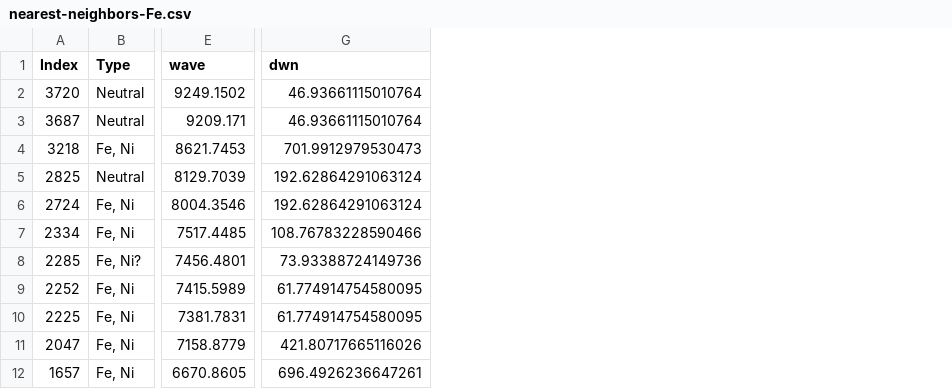
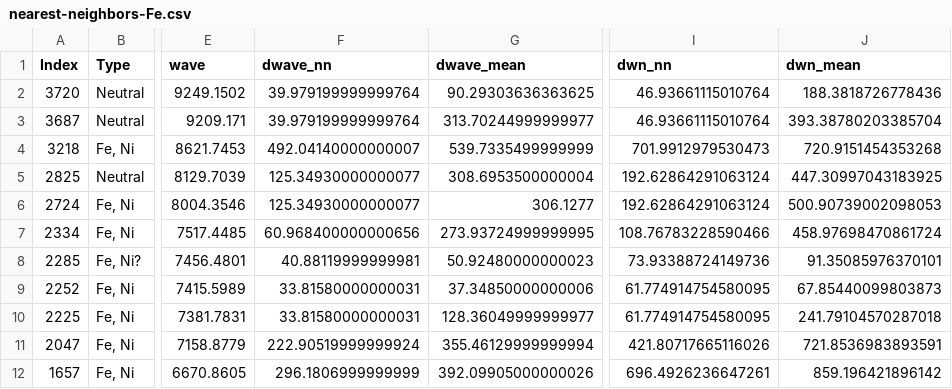
Before and after one commit to will-henney/muse-hii-regions, a CSV file: data/n346-lines/all-lines-c007-chop-mean/nearest-neighbors-Fe.csv, drawn as a sheet; only a part is shown, gaps mark what is left out; addresses are those after the commit; the diff names each change by its address in the sheet, - before the commit and + after, or states it on an @@ line.

```diff
--- a/data/n346-lines/all-lines-c007-chop-mean/nearest-neighbors-Fe.csv
+++ b/data/n346-lines/all-lines-c007-chop-mean/nearest-neighbors-Fe.csv
+column F (dwave_nn), rows 2-12: 39.979199999999764 | 39.979199999999764 | 492.04140000000007 | 125.34930000000077 | 125.34930000000077 | 60.968400000000656 | 40.88119999999981 | 33.81580000000031 | 33.81580000000031 | 222.90519999999924 | 296.1806999999999
+column G (dwave_mean), rows 2-12: 90.29303636363625 | 313.70244999999977 | 539.7335499999999 | 308.6953500000004 | 306.1277 | 273.93724999999995 | 50.92480000000023 | 37.34850000000006 | 128.36049999999977 | 355.46129999999994 | 392.09905000000026
+column J (dwn_mean), rows 2-12: 188.3818726778436 | 393.38780203385704 | 720.9151454353268 | 447.30997043183925 | 500.90739002098053 | 458.97698470861724 | 91.35085976370101 | 67.85440099803873 | 241.79104570287018 | 721.8536983893591 | 859.196421896142
-I1: dwn
+I1: dwn_nn
```
Also changed, not shown: data/n346-lines/all-lines-c007-chop-mean/nearest-neighbors-High.csv, data/n346-lines/all-lines-c007-chop-mean/nearest-neighbors-Low.csv, 12 other files.
